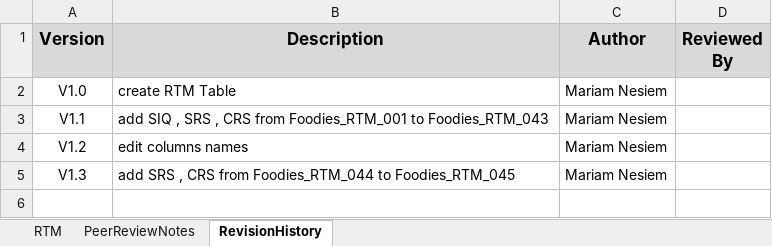
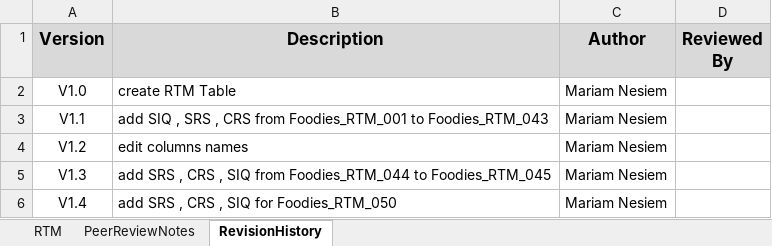
Before and after one commit to AyaHamdyAhmed/Foodies, an Excel workbook: Foodies_RTM.xlsx, sheet RevisionHistory, drawn as a sheet; values as stored, in another font and other column widths than the file's, no borders; the diff names each change by its address in the sheet, - before the commit and + after, or states it on an @@ line.

Commit message:
update new verision ( V1.4 ) for RTM
add new row Foodies_RTM_050

```diff
--- a/Foodies_RTM.xlsx (sheet RevisionHistory)
+++ b/Foodies_RTM.xlsx (sheet RevisionHistory)
-B5 (Description): …, CRS from Foodies_RTM_044…
+B5 (Description): …, CRS , SIQ from Foodies_RTM_044…
+row 6: V1.4 | add SRS , CRS , SIQ for Foodies_RTM_050 | Mariam Nesiem
```
Also changed, not shown: sheet RTM.
